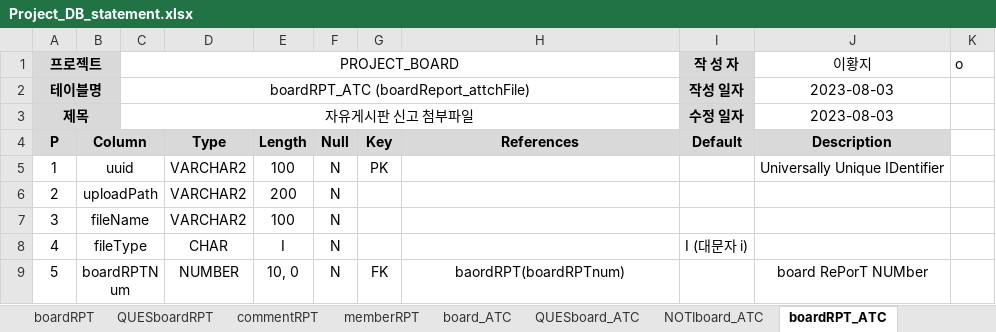
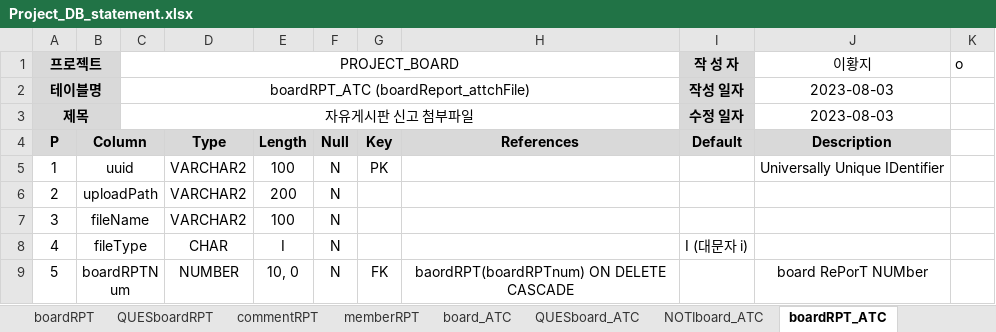
Before and after one commit to Peaceful-LHJ/Project_Board, an Excel workbook: ProjectDocument/Project_DB_statement.xlsx, sheet boardRPT_ATC, drawn as a sheet; values as stored, in another font and other column widths than the file's, no borders; the diff names each change by its address in the sheet, - before the commit and + after, or states it on an @@ line.

```diff
--- a/ProjectDocument/Project_DB_statement.xlsx (sheet boardRPT_ATC)
+++ b/ProjectDocument/Project_DB_statement.xlsx (sheet boardRPT_ATC)
-H9: baordRPT(boardRPTnum)
+H9: baordRPT(boardRPTnum) ON DELETE CASCADE
```
Also changed, not shown: sheet boardLike, sheet board_ATC, sheet NOTIboard_ATC, sheet memberRPT_ATC, sheet QUESboard_ATC, sheet QUSTboardRPT_ATC, 1 more sheet, other sheet tabs, 44 other files.
